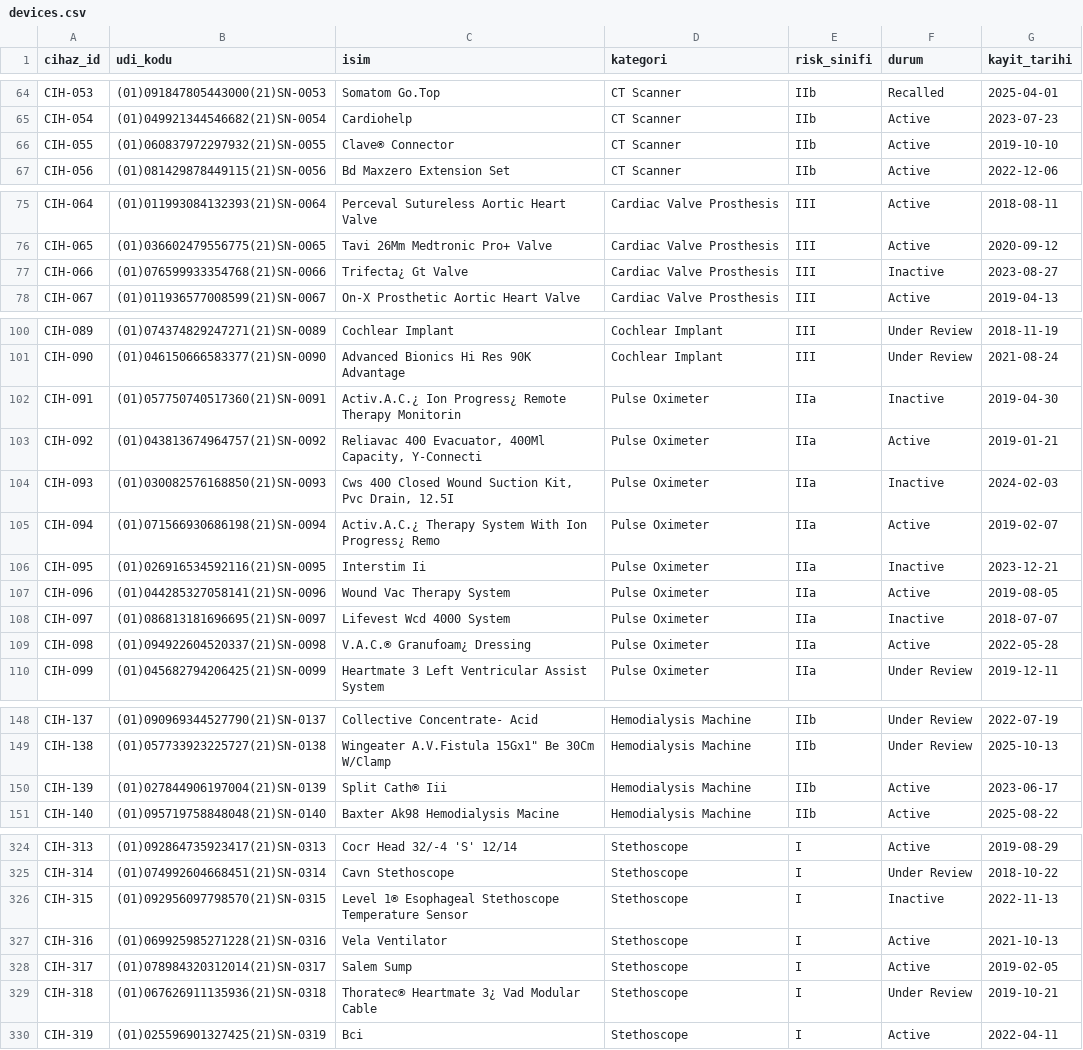
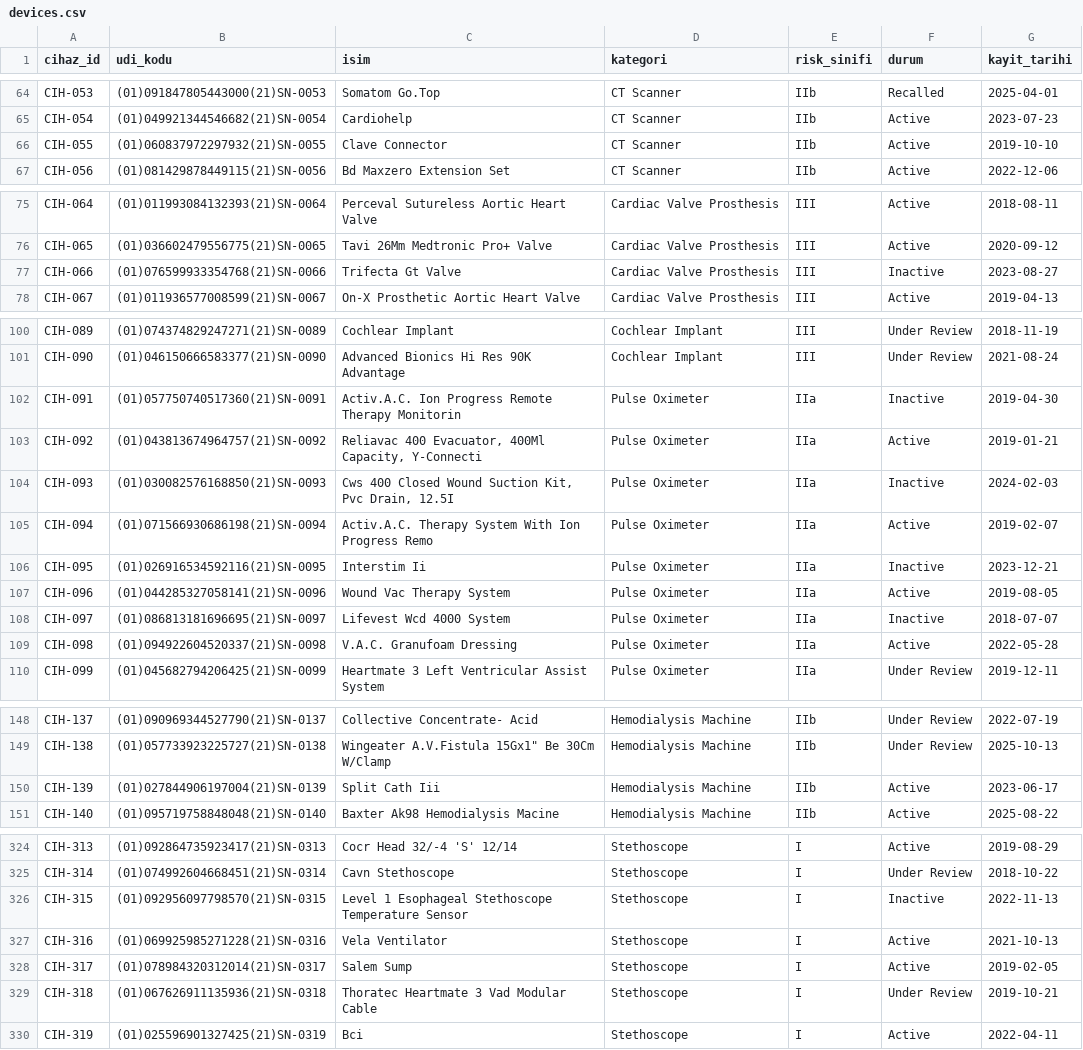
Before and after one commit to bilgenaz-21bmed1010/mdr_dashboard, a CSV file: data/devices.csv, drawn as a sheet; only a part is shown, gaps mark what is left out; the diff covers the shown part only.

```diff
--- a/data/devices.csv
+++ b/data/devices.csv
@@ -65,3 +65,3 @@ CIH-053,(01)091847805443000(21)SN-0053,Somatom Go.Top,CT Scanner,IIb,Recalled,20
 CIH-054,(01)049921344546682(21)SN-0054,Cardiohelp,CT Scanner,IIb,Active,2023-07-23
-CIH-055,(01)060837972297932(21)SN-0055,Clave® Connector,CT Scanner,IIb,Active,2019-10-10
+CIH-055,(01)060837972297932(21)SN-0055,Clave Connector,CT Scanner,IIb,Active,2019-10-10
 CIH-056,(01)081429878449115(21)SN-0056,Bd Maxzero Extension Set,CT Scanner,IIb,Active,2022-12-06
@@ -76,3 +76,3 @@ CIH-064,(01)011993084132393(21)SN-0064,Perceval Sutureless Aortic Heart Valve,Ca
 CIH-065,(01)036602479556775(21)SN-0065,Tavi 26Mm Medtronic Pro+ Valve,Cardiac Valve Prosthesis,III,Active,2020-09-12
-CIH-066,(01)076599933354768(21)SN-0066,Trifecta¿ Gt Valve,Cardiac Valve Prosthesis,III,Inactive,2023-08-27
+CIH-066,(01)076599933354768(21)SN-0066,Trifecta Gt Valve,Cardiac Valve Prosthesis,III,Inactive,2023-08-27
 CIH-067,(01)011936577008599(21)SN-0067,On-X Prosthetic Aortic Heart Valve,Cardiac Valve Prosthesis,III,Active,2019-04-13
@@ -101,6 +101,6 @@ CIH-089,(01)074374829247271(21)SN-0089,Cochlear Implant,Cochlear Implant,III,Und
 CIH-090,(01)046150666583377(21)SN-0090,Advanced Bionics Hi Res 90K Advantage,Cochlear Implant,III,Under Review,2021-08-24
-CIH-091,(01)057750740517360(21)SN-0091,Activ.A.C.¿ Ion Progress¿ Remote Therapy Monitorin,Pulse Oximeter,IIa,Inactive,2019-04-30
+CIH-091,(01)057750740517360(21)SN-0091,Activ.A.C. Ion Progress Remote Therapy Monitorin,Pulse Oximeter,IIa,Inactive,2019-04-30
 CIH-092,(01)043813674964757(21)SN-0092,"Reliavac 400 Evacuator, 400Ml Capacity, Y-Connecti",Pulse Oximeter,IIa,Active,2019-01-21
 CIH-093,(01)030082576168850(21)SN-0093,"Cws 400 Closed Wound Suction Kit, Pvc Drain, 12.5I",Pulse Oximeter,IIa,Inactive,2024-02-03
-CIH-094,(01)071566930686198(21)SN-0094,Activ.A.C.¿ Therapy System With Ion Progress¿ Remo,Pulse Oximeter,IIa,Active,2019-02-07
+CIH-094,(01)071566930686198(21)SN-0094,Activ.A.C. Therapy System With Ion Progress Remo,Pulse Oximeter,IIa,Active,2019-02-07
 CIH-095,(01)026916534592116(21)SN-0095,Interstim Ii,Pulse Oximeter,IIa,Inactive,2023-12-21
@@ -108,3 +108,3 @@ CIH-096,(01)044285327058141(21)SN-0096,Wound Vac Therapy System,Pulse Oximeter,I
 CIH-097,(01)086813181696695(21)SN-0097,Lifevest Wcd 4000 System,Pulse Oximeter,IIa,Inactive,2018-07-07
-CIH-098,(01)094922604520337(21)SN-0098,V.A.C.® Granufoam¿ Dressing,Pulse Oximeter,IIa,Active,2022-05-28
+CIH-098,(01)094922604520337(21)SN-0098,V.A.C. Granufoam Dressing,Pulse Oximeter,IIa,Active,2022-05-28
 CIH-099,(01)045682794206425(21)SN-0099,Heartmate 3 Left Ventricular Assist System,Pulse Oximeter,IIa,Under Review,2019-12-11
@@ -149,3 +149,3 @@ CIH-137,(01)090969344527790(21)SN-0137,Collective Concentrate- Acid,Hemodialysis
 CIH-138,(01)057733923225727(21)SN-0138,"Wingeater A.V.Fistula 15Gx1"" Be 30Cm W/Clamp",Hemodialysis Machine,IIb,Under Review,2025-10-13
-CIH-139,(01)027844906197004(21)SN-0139,Split Cath® Iii,Hemodialysis Machine,IIb,Active,2023-06-17
+CIH-139,(01)027844906197004(21)SN-0139,Split Cath Iii,Hemodialysis Machine,IIb,Active,2023-06-17
 CIH-140,(01)095719758848048(21)SN-0140,Baxter Ak98 Hemodialysis Macine,Hemodialysis Machine,IIb,Active,2025-08-22
@@ -325,6 +325,6 @@ CIH-313,(01)092864735923417(21)SN-0313,Cocr Head 32/-4 'S' 12/14,Stethoscope,I,A
 CIH-314,(01)074992604668451(21)SN-0314,Cavn Stethoscope,Stethoscope,I,Under Review,2018-10-22
-CIH-315,(01)092956097798570(21)SN-0315,Level 1® Esophageal Stethoscope Temperature Sensor,Stethoscope,I,Inactive,2022-11-13
+CIH-315,(01)092956097798570(21)SN-0315,Level 1 Esophageal Stethoscope Temperature Sensor,Stethoscope,I,Inactive,2022-11-13
 CIH-316,(01)069925985271228(21)SN-0316,Vela Ventilator,Stethoscope,I,Active,2021-10-13
 CIH-317,(01)078984320312014(21)SN-0317,Salem Sump,Stethoscope,I,Active,2019-02-05
-CIH-318,(01)067626911135936(21)SN-0318,Thoratec® Heartmate 3¿ Vad Modular Cable,Stethoscope,I,Under Review,2019-10-21
+CIH-318,(01)067626911135936(21)SN-0318,Thoratec Heartmate 3 Vad Modular Cable,Stethoscope,I,Under Review,2019-10-21
 CIH-319,(01)025596901327425(21)SN-0319,Bci,Stethoscope,I,Active,2022-04-11
```
Also changed, not shown: 3 edited cells elsewhere in this file, 1 other file.
